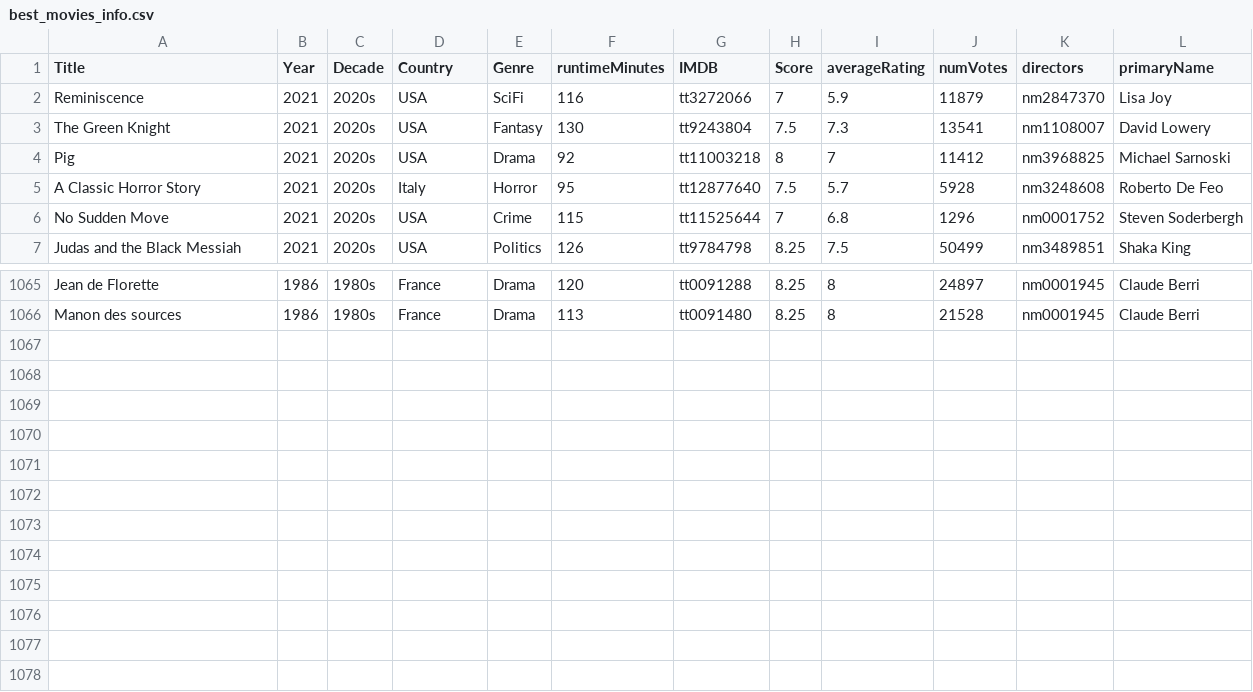
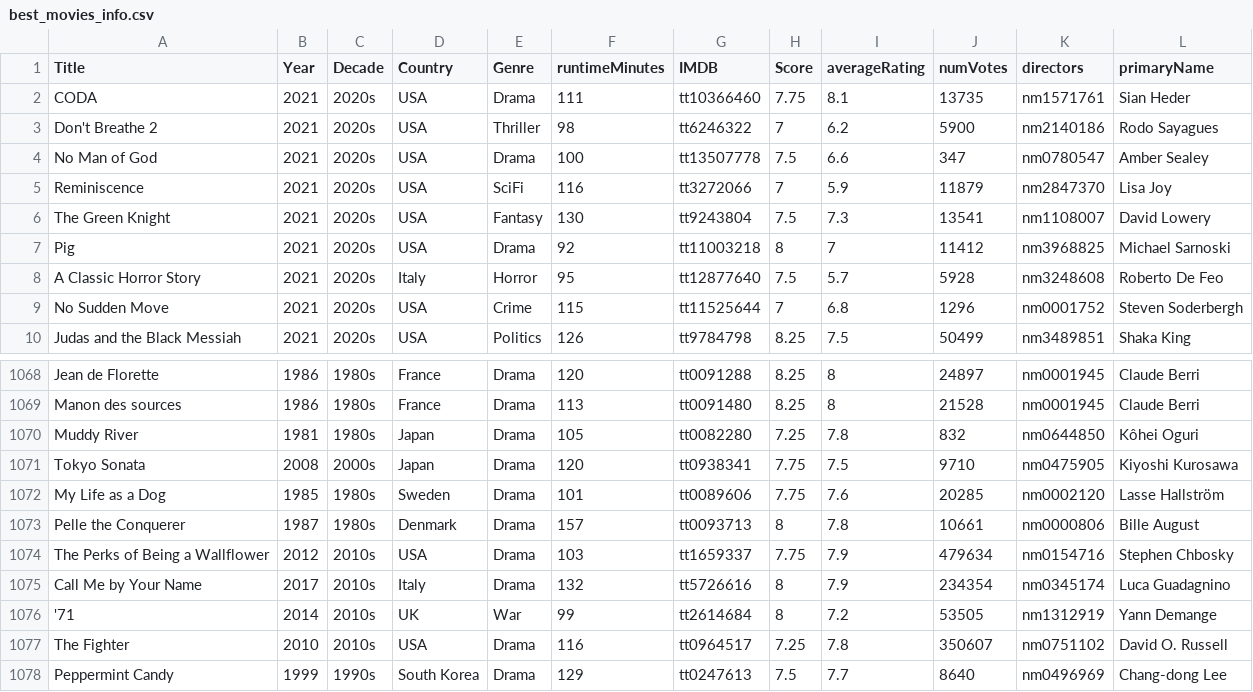
Before and after one commit to jpneto/movies, a CSV file: movies/best_movies_info.csv, drawn as a sheet; only a part is shown, gaps mark what is left out; the diff names each change by its address in the sheet, - before the commit and + after, or states it on an @@ line.

```diff
--- a/movies/best_movies_info.csv
+++ b/movies/best_movies_info.csv
+row 2: CODA | 2021 | 2020s | USA | Drama | 111 | tt10366460 | 7.75 | 8.1 | 13735 | nm1571761 | Sian Heder
+row 3: Don't Breathe 2 | 2021 | 2020s | USA | Thriller | 98 | tt6246322 | 7 | 6.2 | 5900 | nm2140186 | Rodo Sayagues
+row 4: No Man of God | 2021 | 2020s | USA | Drama | 100 | tt13507778 | 7.5 | 6.6 | 347 | nm0780547 | Amber Sealey
+row 1070: Muddy River | 1981 | 1980s | Japan | Drama | 105 | tt0082280 | 7.25 | 7.8 | 832 | nm0644850 | Kôhei Oguri
+row 1071: Tokyo Sonata | 2008 | 2000s | Japan | Drama | 120 | tt0938341 | 7.75 | 7.5 | 9710 | nm0475905 | Kiyoshi Kurosawa
+row 1072: My Life as a Dog | 1985 | 1980s | Sweden | Drama | 101 | tt0089606 | 7.75 | 7.6 | 20285 | nm0002120 | Lasse Hallström
+row 1073: Pelle the Conquerer | 1987 | 1980s | Denmark | Drama | 157 | tt0093713 | 8 | 7.8 | 10661 | nm0000806 | Bille August
+row 1074: The Perks of Being a Wallflower | 2012 | 2010s | USA | Drama | 103 | tt1659337 | 7.75 | 7.9 | 479634 | nm0154716 | Stephen Chbosky
+row 1075: Call Me by Your Name | 2017 | 2010s | Italy | Drama | 132 | tt5726616 | 8 | 7.9 | 234354 | nm0345174 | Luca Guadagnino
+row 1076: '71 | 2014 | 2010s | UK | War | 99 | tt2614684 | 8 | 7.2 | 53505 | nm1312919 | Yann Demange
+row 1077: The Fighter | 2010 | 2010s | USA | Drama | 116 | tt0964517 | 7.25 | 7.8 | 350607 | nm0751102 | David O. Russell
+row 1078: Peppermint Candy | 1999 | 1990s | South Korea | Drama | 129 | tt0247613 | 7.5 | 7.7 | 8640 | nm0496969 | Chang-dong Lee
```
Also changed, not shown: movies/imdb-ratings.csv, 1 other file.
